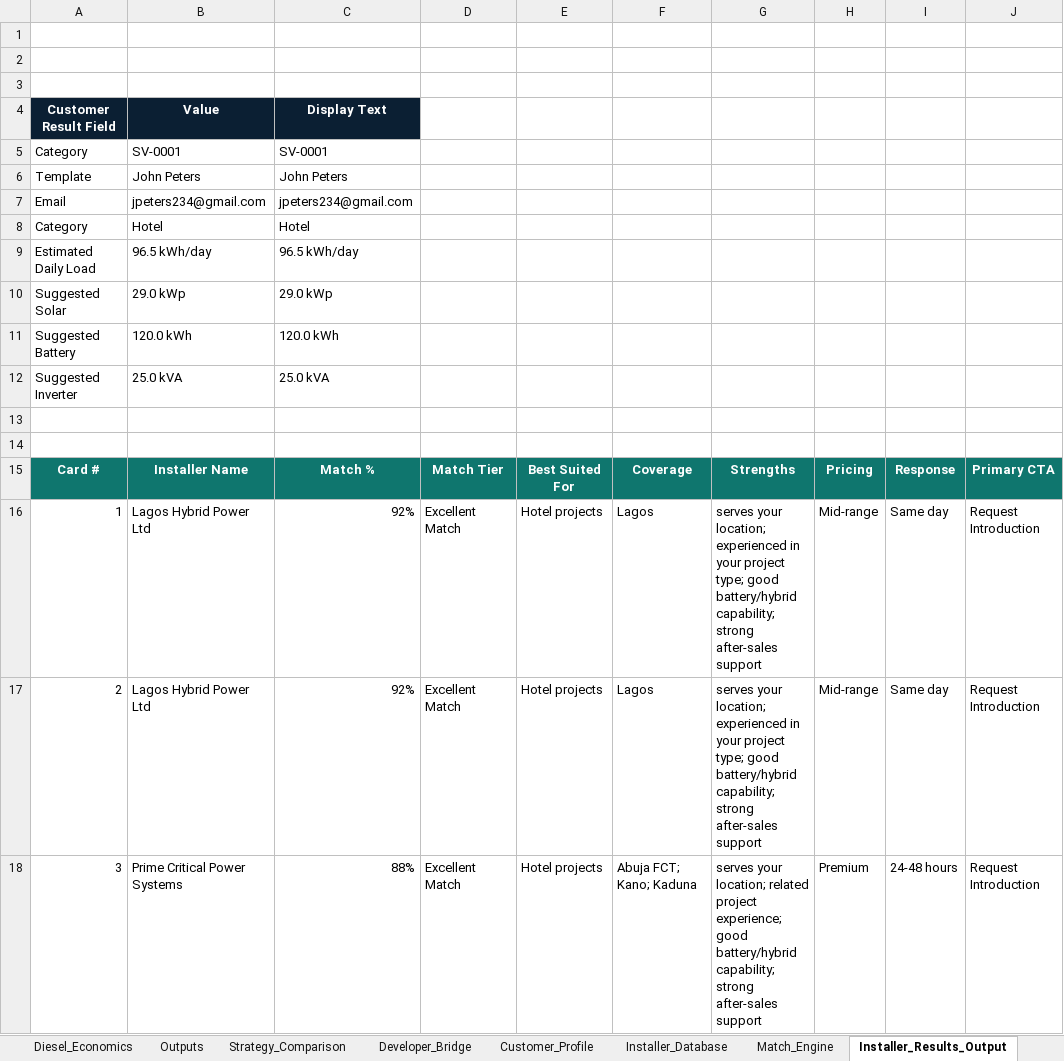
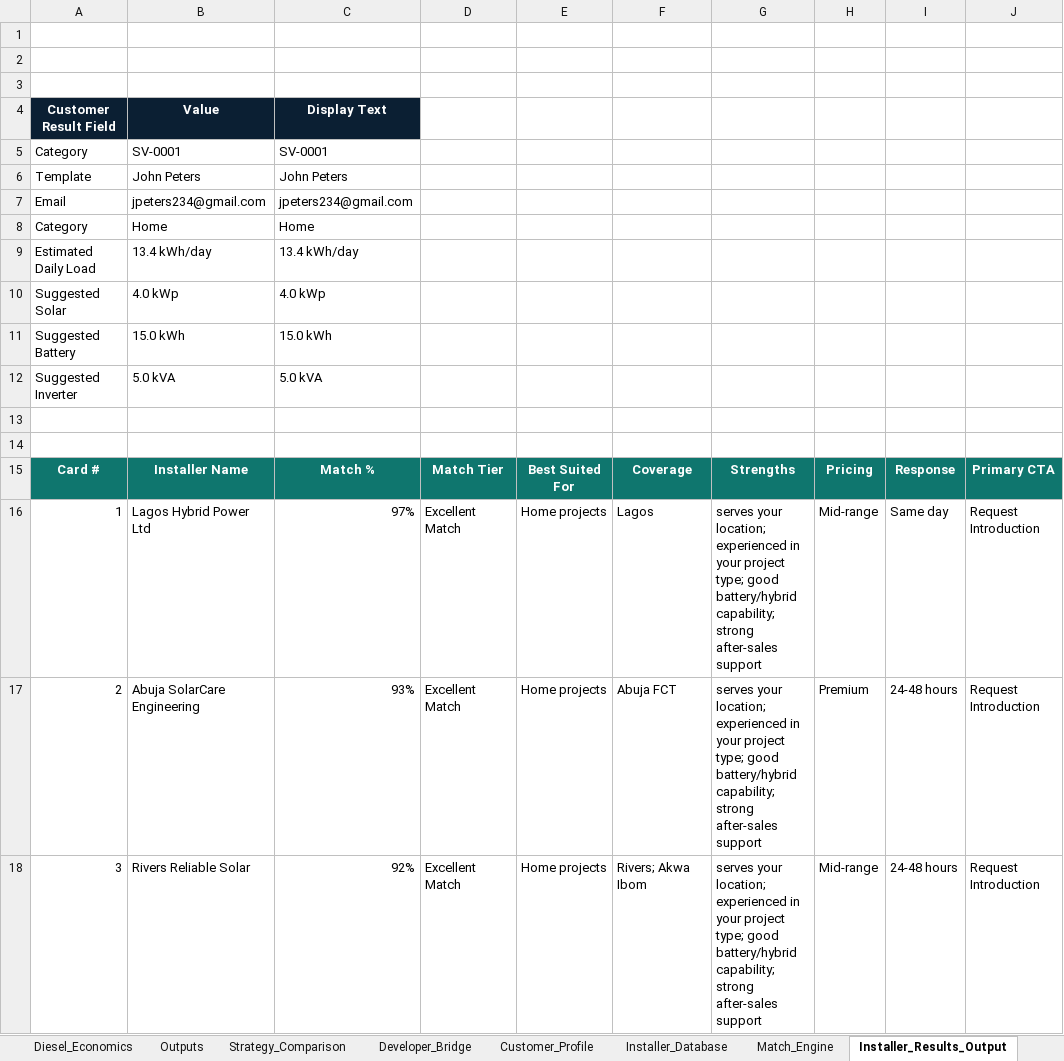
Before and after one commit to Ratheesh-Angular/Solarvy-Backend, an Excel workbook: excel/solarvy_final_version.xlsx, sheet Installer_Results_Output, drawn as a sheet; only a part is shown; values as stored, in another font and other column widths than the file's, no borders; the diff names each change by its address in the sheet, - before the commit and + after, or states it on an @@ line.

```diff
--- a/excel/solarvy_final_version.xlsx (sheet Installer_Results_Output)
+++ b/excel/solarvy_final_version.xlsx (sheet Installer_Results_Output)
-B8 (Value): Hotel
+B8 (Value): Home
-C8 (Display Text): Hotel
+C8 (Display Text): Home
-B9 (Value): 96.5 kWh/day
+B9 (Value): 13.4 kWh/day
-C9 (Display Text): 96.5 kWh/day
+C9 (Display Text): 13.4 kWh/day
-B10 (Value): 29.0 kWp
+B10 (Value): 4.0 kWp
-C10 (Display Text): 29.0 kWp
+C10 (Display Text): 4.0 kWp
-B11 (Value): 120.0 kWh
+B11 (Value): 15.0 kWh
-C11 (Display Text): 120.0 kWh
+C11 (Display Text): 15.0 kWh
-B12 (Value): 25.0 kVA
+B12 (Value): 5.0 kVA
-C12 (Display Text): 25.0 kVA
+C12 (Display Text): 5.0 kVA
-C16 (Display Text): 92%
+C16 (Display Text): 97%
-E16:E18: Hotel projects
+E16:E18: Home projects
-B17 (Value): Lagos Hybrid Power Ltd
+B17 (Value): Abuja SolarCare Engineering
-C17 (Display Text): 92%
+C17 (Display Text): 93%
-F17: Lagos
+F17: Abuja FCT
-H17: Mid-range
+H17: Premium
-I17: Same day
+I17: 24-48 hours
-B18 (Value): Prime Critical Power Systems
+B18 (Value): Rivers Reliable Solar
-C18 (Display Text): 88%
+C18 (Display Text): 92%
-F18: Abuja FCT; Kano; Kaduna
+F18: Rivers; Akwa Ibom
-G18: …your location; related project experience; good battery/hybrid…
+G18: …your location; experienced in your project type; good battery/hybrid…
-H18: Premium
+H18: Mid-range
```
Also changed, not shown: sheet Appliance_Input, sheet Match_Engine, sheet Strategy_Comparison, sheet Outputs, sheet PDF Inputs, sheet Diesel_Economics, 8 more sheets, other sheet tabs, charts or pictures, 10 other files.
